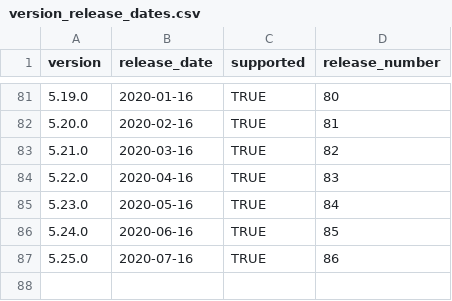
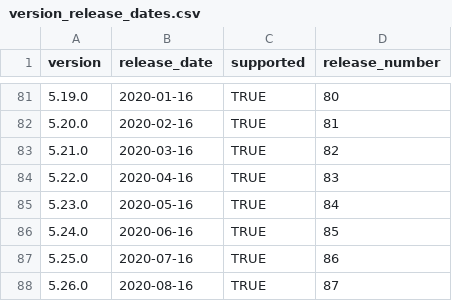
Before and after one commit to mattermost/mattermost-data-warehouse, a CSV file: transform/snowflake-dbt/data/version_release_dates.csv, drawn as a sheet; only a part is shown, gaps mark what is left out.

```diff
--- a/transform/snowflake-dbt/data/version_release_dates.csv
+++ b/transform/snowflake-dbt/data/version_release_dates.csv
@@ -87 +87,2 @@
 5.25.0,2020-07-16,TRUE,86
+5.26.0,2020-08-16,TRUE,87
```
Also changed, not shown: 1 other file.
